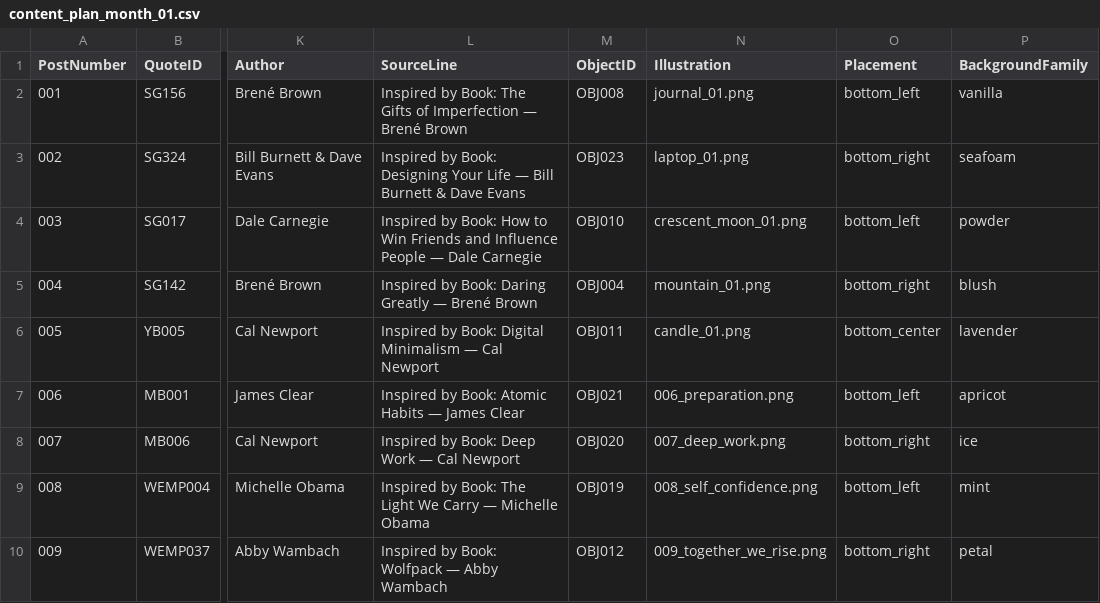
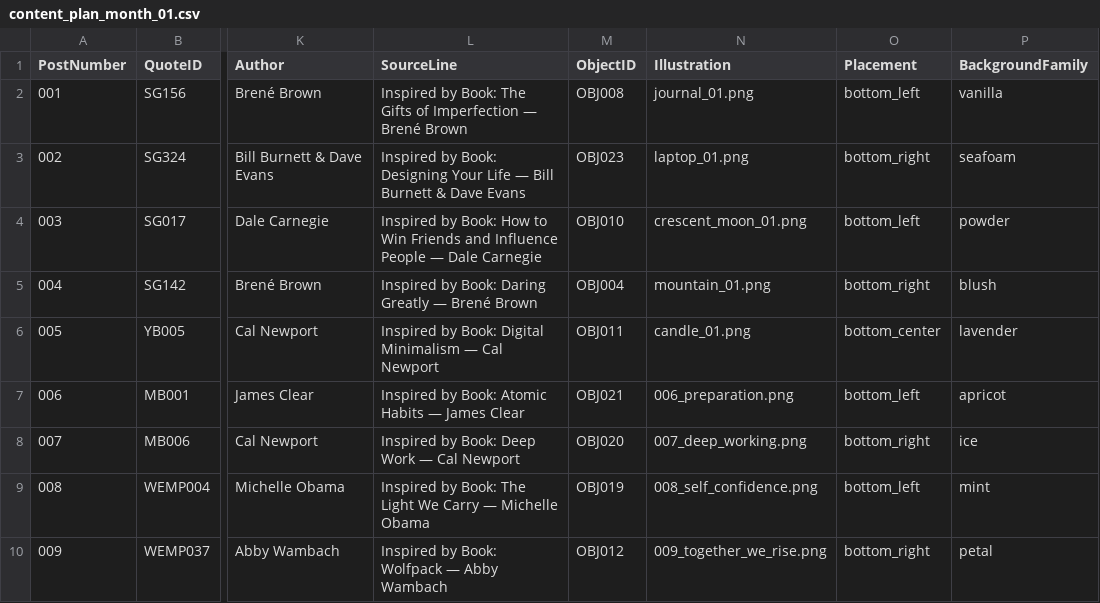
Before and after one commit to tkanchi/talksnwalks-agent, a CSV file: data/content_plan_month_01.csv, drawn as a sheet; only a part is shown, gaps mark what is left out; the diff names each change by its address in the sheet, - before the commit and + after, or states it on an @@ line.

Commit message:
Fix Post 007 illustration filename

```diff
--- a/data/content_plan_month_01.csv
+++ b/data/content_plan_month_01.csv
-N8 (Illustration): 007_deep_work.png
+N8 (Illustration): 007_deep_working.png
```
